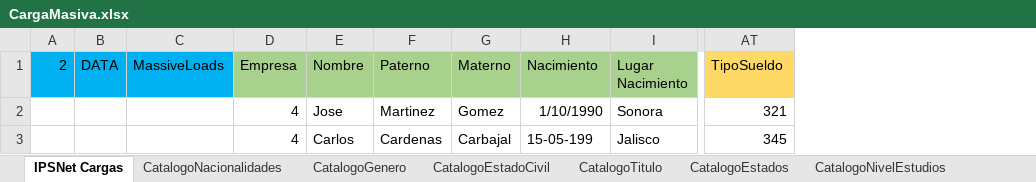
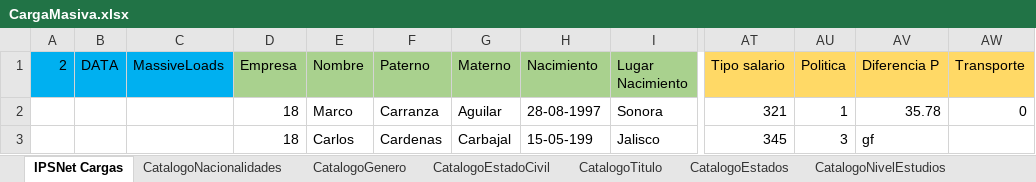
Before and after one commit to cjtony/Seri, an Excel workbook: Payroll/Content/Download/CargaMasiva.xlsx, sheet IPSNet Cargas, drawn as a sheet; only a part is shown, gaps mark what is left out; values as stored, in another font and other column widths than the file's, no borders; the diff names each change by its address in the sheet, - before the commit and + after, or states it on an @@ line.

Commit message:
Correciones apartado de los empleados, campos en historial, validacion longitud de cuentas, mostrar boton de guardar registro al momento de limpiar locsto

```diff
--- a/Payroll/Content/Download/CargaMasiva.xlsx (sheet IPSNet Cargas)
+++ b/Payroll/Content/Download/CargaMasiva.xlsx (sheet IPSNet Cargas)
+column AU (Politica), rows 2-3: 1 | 3
+column AV (Diferencia P), rows 2-3: 35.78 | gf
+column AW (Transporte), row 2: 0
-AT1: TipoSueldo
+AT1: Tipo salario
-D2:D3 (Empresa): 4
+D2:D3 (Empresa): 18
-E2 (Nombre): Jose
+E2 (Nombre): Marco
-F2 (Paterno): Martinez
+F2 (Paterno): Carranza
-G2 (Materno): Gomez
+G2 (Materno): Aguilar
-H2 (Nacimiento): 1/10/1990
+H2 (Nacimiento): 28-08-1997
```
Also changed, not shown: 6 other files.
